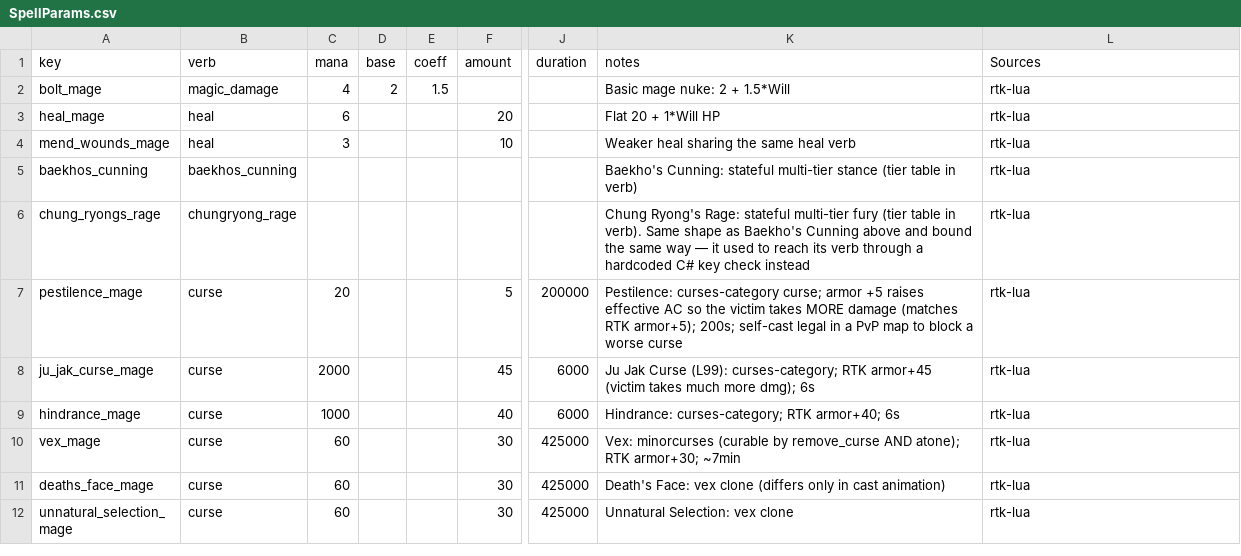
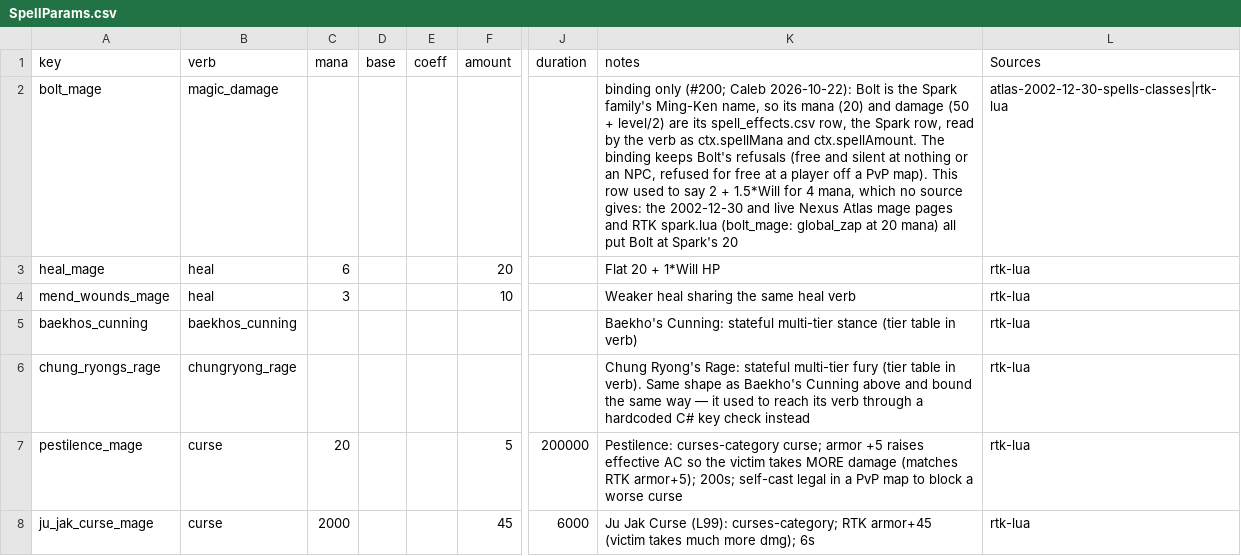
Before and after one commit to Essorcal/Project1998, a CSV file: game-data/SpellParams.csv, drawn as a sheet; only a part is shown, gaps mark what is left out; the shorter side is filled out with more unchanged rows; the diff names each change by its address in the sheet, - before the commit and + after, or states it on an @@ line.

Commit message:
Mage Bolt lands Spark's 50 + level/2 for 20 mana and keeps its refusals
#200, decided by Caleb on 2026-10-22 (decision sheet item 3, option A).
Bolt is the Spark family's Ming-Ken name, and every source puts it at
Spark's 20 mana: the 2002-12-30 Nexus Atlas mage page, the live one, and
RTK's Spells/mage/spark.lua, whose bolt_mage casts global_zap at 20. Its
SpellParams.csv row said 2 + 1.5 x Will for 4 mana instead, labelled
rtk-lua, which RTK contradicts: at high Will it hit far harder than Spark
for a fifth of the mana, at low Will far softer.

Its spell_effects.csv row now reads 50 + level/2, as #361 made the other
seven, and its numbers come from that row. The SpellParams row still binds
verbs.magic_damage but carries none of its own: a row that only binds the
verb takes its amount and mana from the export row, ctx.spellAmount (new)
and ctx.spellMana. ctx.spellAmount is the evaluation CastArch hands the
archetype (Session.RowAmount, now shared), unrounded to the one floor at
the armour step (#78, #361). Freeze, the verb's other row, keeps its flat
112 for 800.

Bolt does not move onto the Damage archetype. magic_damage carries the
refusals #356 and Caleb's 2026-10-21 decisions gave Bolt, and with the
SpellParams row removed the archetype answered 8 of the pinned cases
differently: "You do not have enough mana." for "Not enough mana to cast
Bolt." at a creature or a player, that line instead of silence when short
at nothing or at an NPC, and on a PvP map an unaimed Bolt at nothing
landing on its caster for 20 mana instead of being free and silent. So its
animation, sound, target rules, refusals and lack of a cooldown stay as
they were; only the damage and the mana move.

A spell bound this way with no export row would have struck for 1 and
said nothing; ctx.spellAmount throws instead, so the cast errors before it
spends and says it isn't working. Bolt's row has no aether, and a fact pins
that, because magic_damage arms none: the early pages' 3 s Spark aether
(decision sheet item 4) would need the verb first.

SparkFamilyBaseTests casts Bolt through the real frame at the four live
readings, the AC 85 self-cast (aimed at its own id on the arena), Will 10
against 50, and its odd-level half, and pins both rows. NpcDamageVerbTests'
4-mana Bolt facts move to 20, and a new fact pins Bolt at an NPC with too
little mana as silent and free. On 2874006, 16 of these are red; with
Bolt's amount rounded before the armour step, the six odd-level cases are.

```diff
--- a/game-data/SpellParams.csv
+++ b/game-data/SpellParams.csv
-C2 (mana): 4
+C2 (mana): (empty)
-D2 (base): 2
+D2 (base): (empty)
-E2 (coeff): 1.5
+E2 (coeff): (empty)
-K2 (notes): Basic mage nuke: 2 + 1.5*Will
+K2 (notes): binding only (#200; Caleb 2026-10-22): Bolt is the Spark family's Ming-Ken name, so its mana (20) and damage (50 + level/2) are its spell_effects.csv row, the Spark row, read by the verb as ctx.spellMana and ctx.spellAmount. The binding keeps Bolt's refusals (free and silent at nothing or an NPC, refused for free at a player off a PvP map). This row used to say 2 + 1.5*Will for 4 mana, which no source gives: the 2002-12-30 and live Nexus Atlas mage pages and RTK spark.lua (bolt_mage: global_zap at 20 mana) all put Bolt at Spark's 20
-L2 (Sources): rtk-lua
+L2 (Sources): atlas-2002-12-30-spells-classes|rtk-lua
```
Also changed, not shown: game-data/spell_effects.csv, 7 other files.
